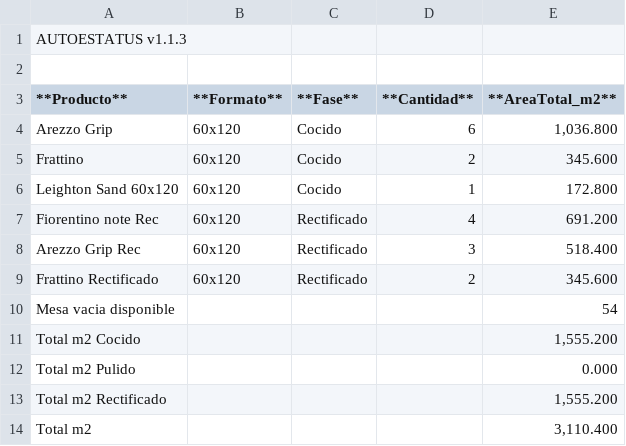
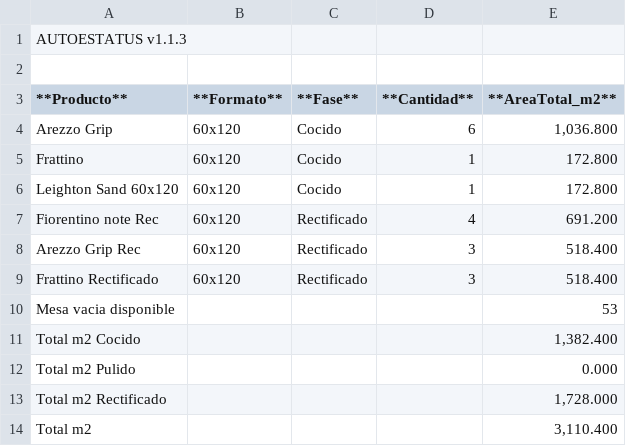
Before and after one commit to teclgvp3-droid/Estatus-De-Productos, a TSV file: recuento_productos.tsv, drawn as a sheet.

Commit message:
AUTOESTATUS update 2026-10-27 07:47:02

```diff
--- a/recuento_productos.tsv
+++ b/recuento_productos.tsv
@@ -4,3 +4,3 @@
 Arezzo Grip	60x120	Cocido	6	1,036.800
-Frattino	60x120	Cocido	2	345.600
+Frattino	60x120	Cocido	1	172.800
 Leighton Sand 60x120	60x120	Cocido	1	172.800
@@ -8,7 +8,7 @@ Fiorentino note Rec	60x120	Rectificado	4	691.200
 Arezzo Grip Rec	60x120	Rectificado	3	518.400
-Frattino Rectificado	60x120	Rectificado	2	345.600
-Mesa vacia disponible				54
-Total m2 Cocido				1,555.200
+Frattino Rectificado	60x120	Rectificado	3	518.400
+Mesa vacia disponible				53
+Total m2 Cocido				1,382.400
 Total m2 Pulido				0.000
-Total m2 Rectificado				1,555.200
+Total m2 Rectificado				1,728.000
 Total m2				3,110.400
```
